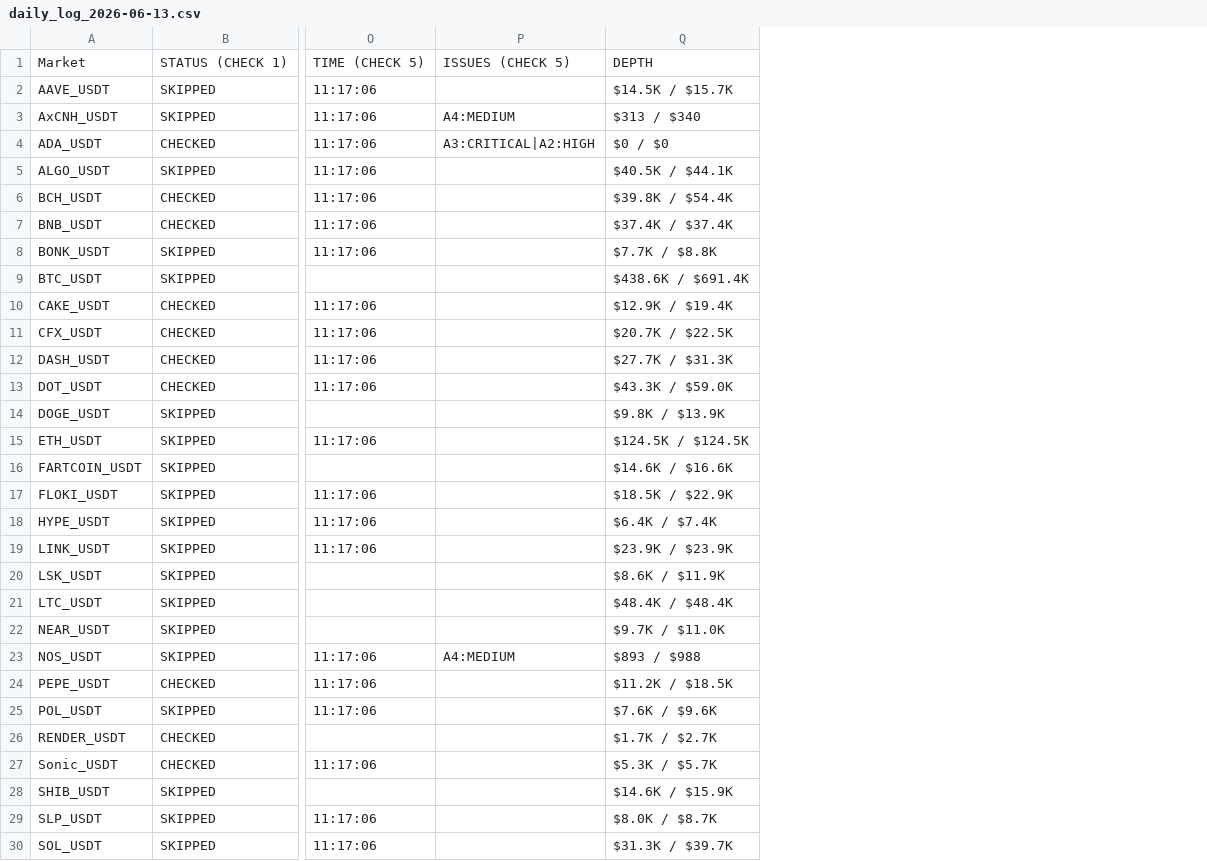
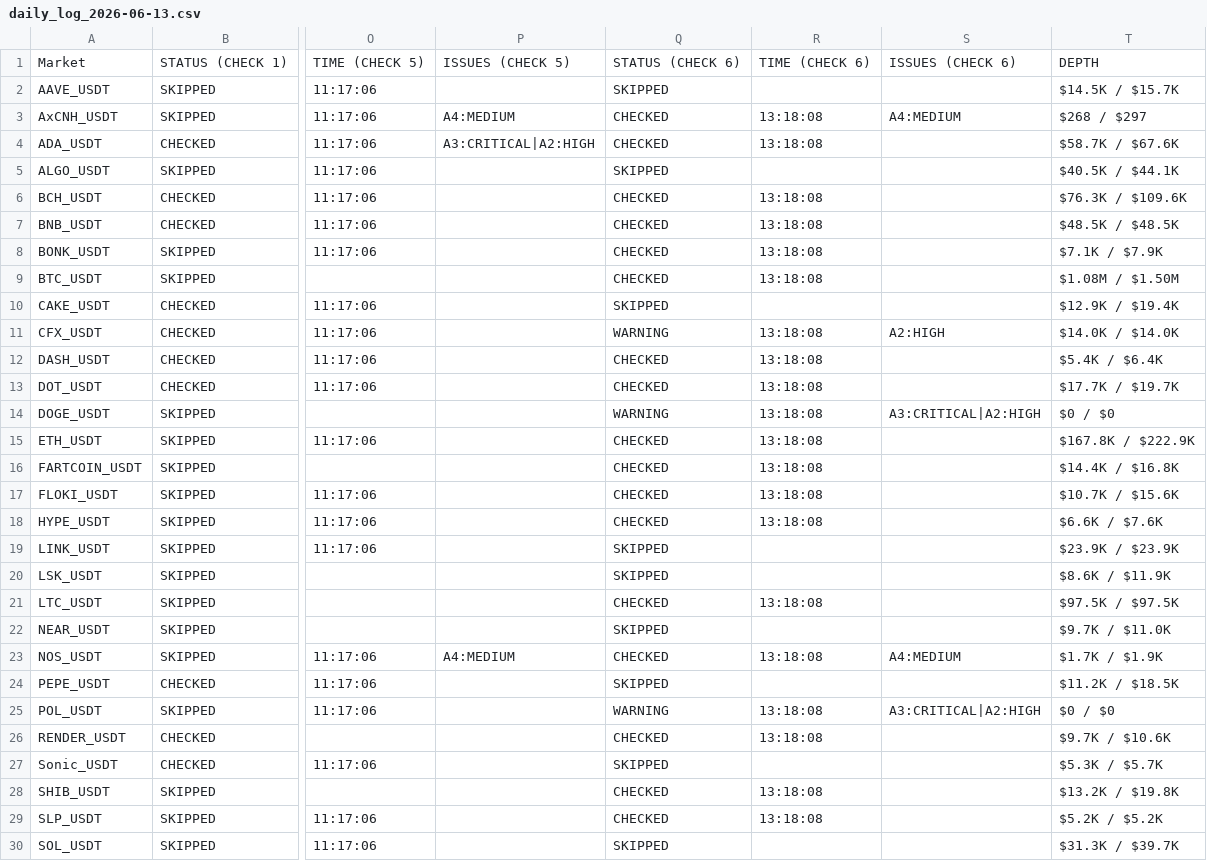
Before and after one commit to NonsoOmoko/OHM-v1, a CSV file: data/daily_log_2026-06-13.csv, drawn as a sheet; only a part is shown, gaps mark what is left out; addresses are those after the commit; the diff covers the shown part only; the diff names each change by its address in the sheet, - before the commit and + after, or states it on an @@ line.

```diff
--- a/data/daily_log_2026-06-13.csv
+++ b/data/daily_log_2026-06-13.csv
+column Q, rows 1-30: STATUS (CHECK 6) | SKIPPED | CHECKED | CHECKED | SKIPPED | CHECKED | CHECKED | CHECKED | CHECKED | SKIPPED | WARNING | CHECKED | CHECKED | WARNING | CHECKED | CHECKED | CHECKED | CHECKED | SKIPPED | SKIPPED | CHECKED | SKIPPED | CHECKED | SKIPPED | WARNING | CHECKED | SKIPPED | CHECKED | CHECKED | SKIPPED
+column R, rows 1-29: TIME (CHECK 6) |  | 13:18:08 | 13:18:08 |  | 13:18:08 | 13:18:08 | 13:18:08 | 13:18:08 |  | 13:18:08 | 13:18:08 | 13:18:08 | 13:18:08 | 13:18:08 | 13:18:08 | 13:18:08 | 13:18:08 |  |  | 13:18:08 |  | 13:18:08 |  | 13:18:08 | 13:18:08 |  | 13:18:08 | 13:18:08
+column S, rows 1-25: ISSUES (CHECK 6) |  | A4:MEDIUM |  |  |  |  |  |  |  | A2:HIGH |  |  | A3:CRITICAL|A2:HIGH |  |  |  |  |  |  |  |  | A4:MEDIUM |  | A3:CRITICAL|A2:HIGH
-T3: $313 / $340
+T3: $268 / $297
-T4: $0 / $0
+T4: $58.7K / $67.6K
-T6: $39.8K / $54.4K
+T6: $76.3K / $109.6K
-T7: $37.4K / $37.4K
+T7: $48.5K / $48.5K
-T8: $7.7K / $8.8K
+T8: $7.1K / $7.9K
-T9: $438.6K / $691.4K
+T9: $1.08M / $1.50M
-T11: $20.7K / $22.5K
+T11: $14.0K / $14.0K
-T12: $27.7K / $31.3K
+T12: $5.4K / $6.4K
-T13: $43.3K / $59.0K
+T13: $17.7K / $19.7K
-T14: $9.8K / $13.9K
+T14: $0 / $0
-T15: $124.5K / $124.5K
+T15: $167.8K / $222.9K
-T16: $14.6K / $16.6K
+T16: $14.4K / $16.8K
-T17: $18.5K / $22.9K
+T17: $10.7K / $15.6K
-T18: $6.4K / $7.4K
+T18: $6.6K / $7.6K
-T21: $48.4K / $48.4K
+T21: $97.5K / $97.5K
-T23: $893 / $988
+T23: $1.7K / $1.9K
-T25: $7.6K / $9.6K
+T25: $0 / $0
-T26: $1.7K / $2.7K
+T26: $9.7K / $10.6K
-T28: $14.6K / $15.9K
+T28: $13.2K / $19.8K
-T29: $8.0K / $8.7K
+T29: $5.2K / $5.2K
```
Also changed, not shown: 8 edited cells elsewhere in this file, data/latest.csv, 1 other file.
